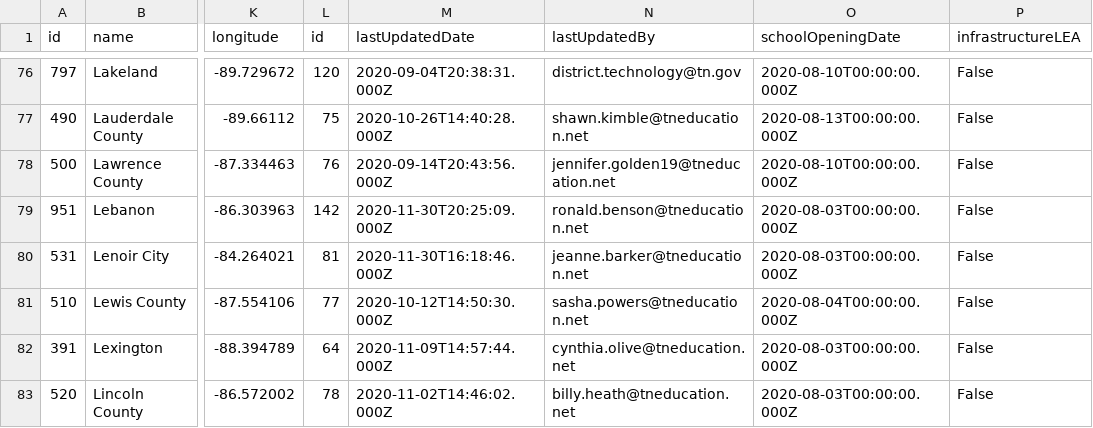
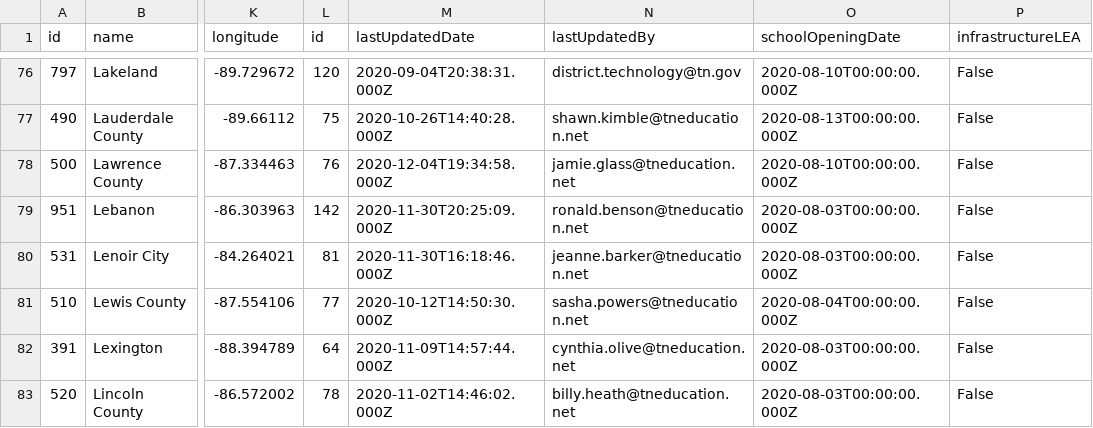
Before and after one commit to Chalkbeat/tn-covid-data, a CSV file: tn_covid_district_data.csv, drawn as a sheet; only a part is shown, gaps mark what is left out; the diff names each change by its address in the sheet, - before the commit and + after, or states it on an @@ line.

```diff
--- a/tn_covid_district_data.csv
+++ b/tn_covid_district_data.csv
-M78 (lastUpdatedDate): 2020-09-14T20:43:56.000Z
+M78 (lastUpdatedDate): 2020-12-04T19:34:58.000Z
-N78 (lastUpdatedBy): jennifer.golden19@tneducation.net
+N78 (lastUpdatedBy): jamie.glass@tneducation.net
```
